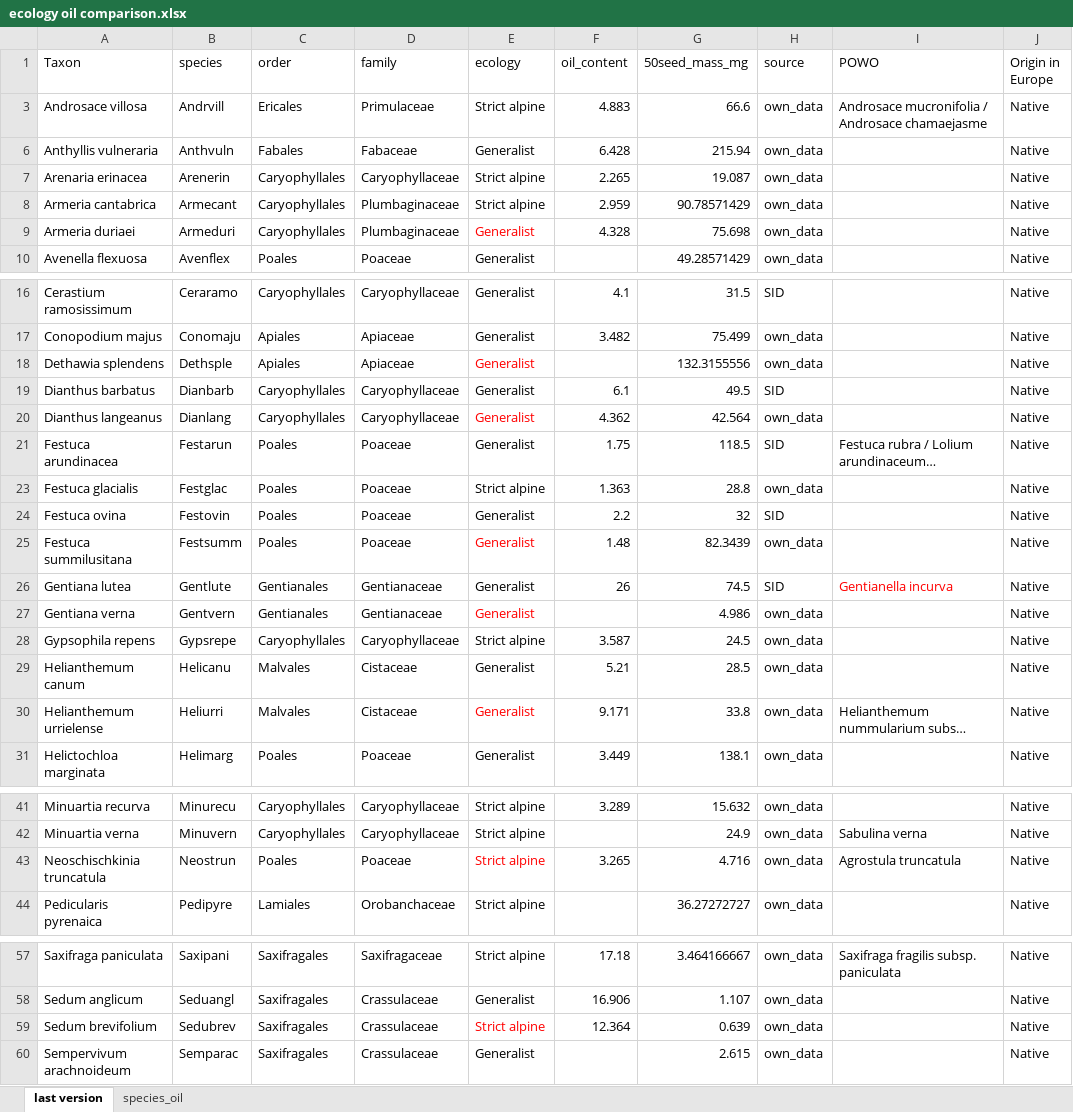
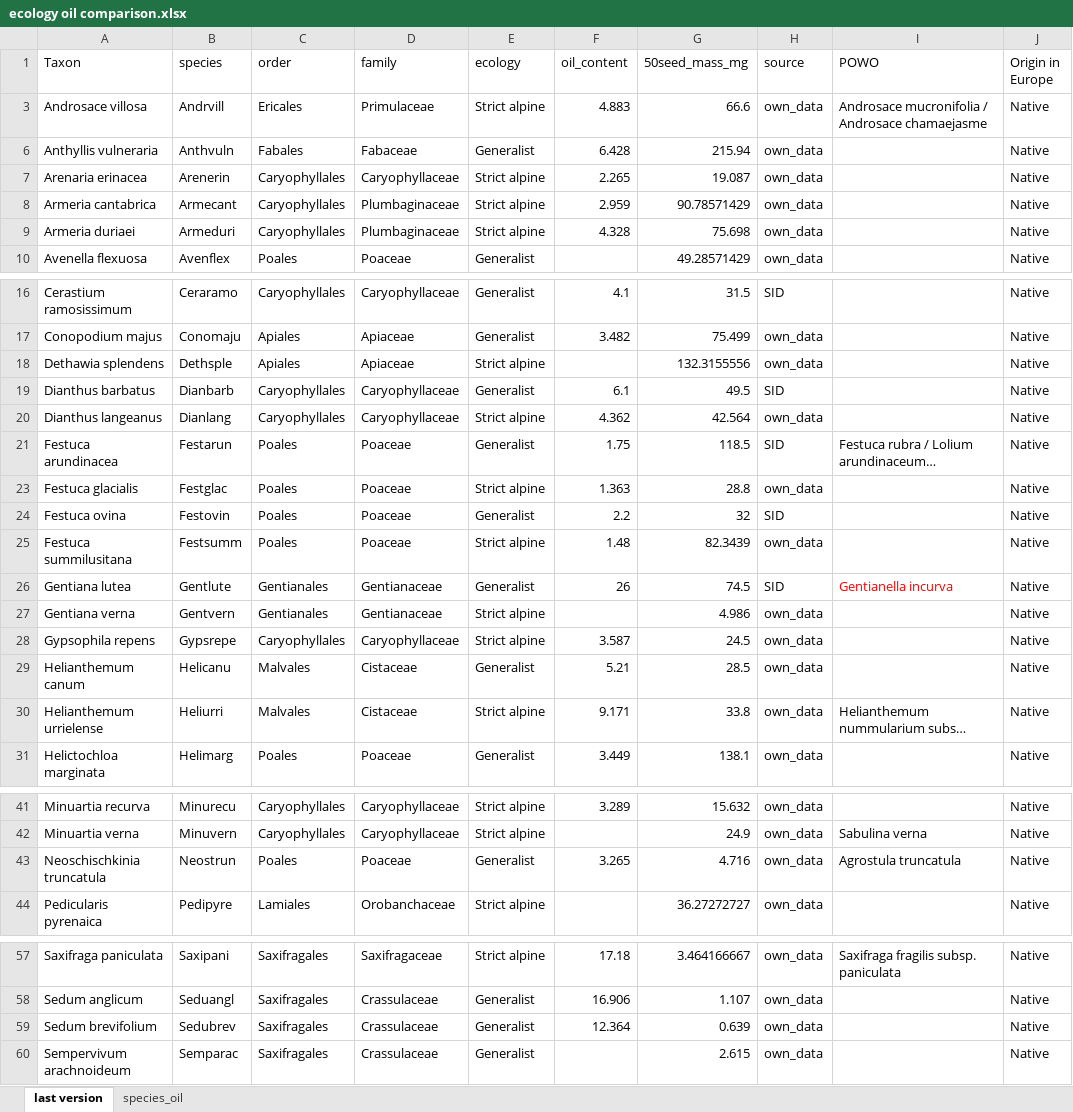
Before and after one commit to clara-espinosa/Oilcontent_Longevity, an Excel workbook: data/ecology oil comparison.xlsx, sheet last version, drawn as a sheet; only a part is shown, gaps mark what is left out; long unchanged cells end in …; values as stored, in another font and other column widths than the file's, no borders; the diff covers the shown part only; the diff names each change by its address in the sheet, - before the commit and + after, or states it on an @@ line.

Commit message:
updated 2024 oil data

```diff
--- a/data/ecology oil comparison.xlsx (sheet last version)
+++ b/data/ecology oil comparison.xlsx (sheet last version)
-E9 (ecology): Generalist
+E9 (ecology): Strict alpine
-E9 text colour: #FF0000
+E9 text colour: black
-E18 (ecology): Generalist
+E18 (ecology): Strict alpine
-E18 text colour: #FF0000
+E18 text colour: black
-E20 (ecology): Generalist
+E20 (ecology): Strict alpine
-E20 text colour: #FF0000
+E20 text colour: black
-E25 (ecology): Generalist
+E25 (ecology): Strict alpine
-E25 text colour: #FF0000
+E25 text colour: black
-E27 (ecology): Generalist
+E27 (ecology): Strict alpine
-E27 text colour: #FF0000
+E27 text colour: black
-E30 (ecology): Generalist
+E30 (ecology): Strict alpine
-E30 text colour: #FF0000
+E30 text colour: black
-E43 (ecology): Strict alpine
+E43 (ecology): Generalist
-E43 text colour: #FF0000
+E43 text colour: black
-E59 (ecology): Strict alpine
+E59 (ecology): Generalist
-E59 text colour: #FF0000
+E59 text colour: black
```
Also changed, not shown: 1 edited cell and cell formats elsewhere in this sheet, 3 other files.
